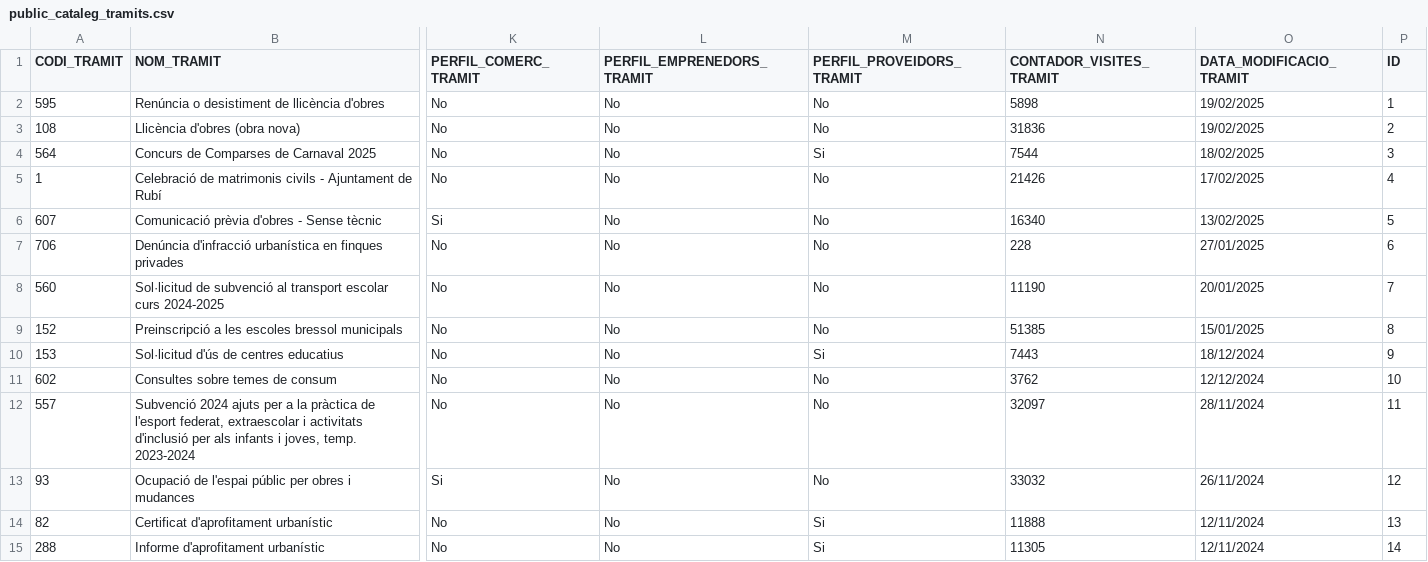
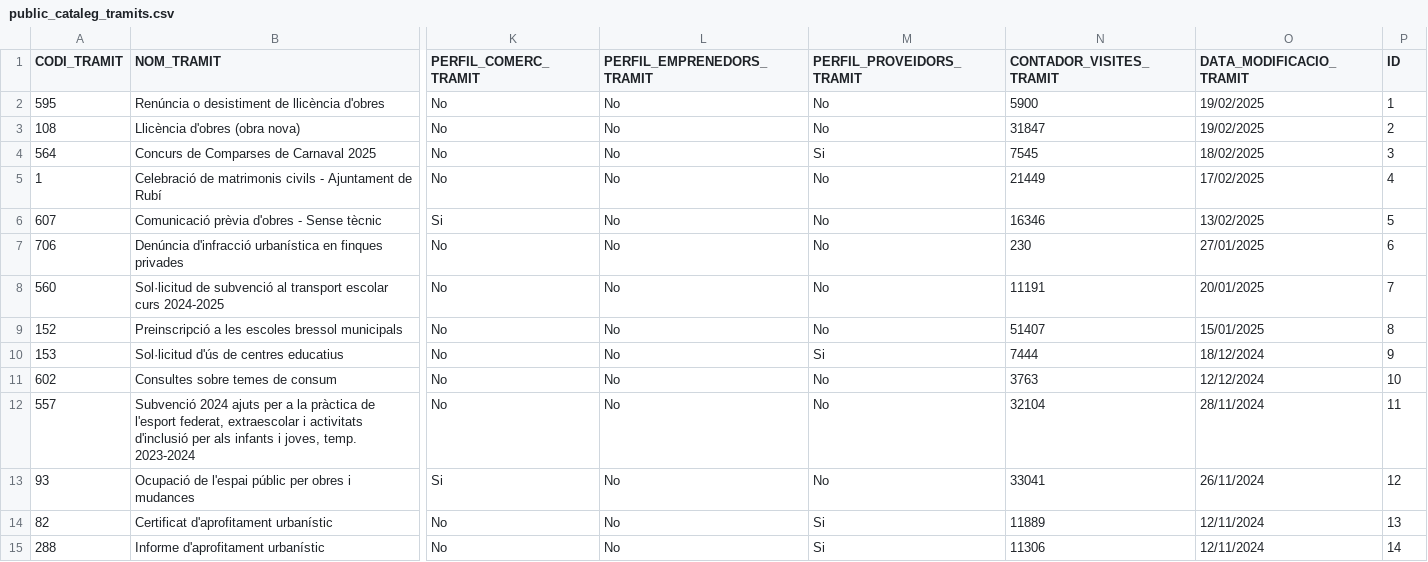
Before and after one commit to ajrubi/opendata, a CSV file: datasets/csv/public_cataleg_tramits.csv, drawn as a sheet; only a part is shown, gaps mark what is left out; the diff covers the shown part only; the diff names each change by its address in the sheet, - before the commit and + after, or states it on an @@ line.

```diff
--- a/datasets/csv/public_cataleg_tramits.csv
+++ b/datasets/csv/public_cataleg_tramits.csv
-N2 (CONTADOR_VISITES_TRAMIT): 5898
+N2 (CONTADOR_VISITES_TRAMIT): 5900
-N3 (CONTADOR_VISITES_TRAMIT): 31836
+N3 (CONTADOR_VISITES_TRAMIT): 31847
-N4 (CONTADOR_VISITES_TRAMIT): 7544
+N4 (CONTADOR_VISITES_TRAMIT): 7545
-N5 (CONTADOR_VISITES_TRAMIT): 21426
+N5 (CONTADOR_VISITES_TRAMIT): 21449
-N6 (CONTADOR_VISITES_TRAMIT): 16340
+N6 (CONTADOR_VISITES_TRAMIT): 16346
-N7 (CONTADOR_VISITES_TRAMIT): 228
+N7 (CONTADOR_VISITES_TRAMIT): 230
-N8 (CONTADOR_VISITES_TRAMIT): 11190
+N8 (CONTADOR_VISITES_TRAMIT): 11191
-N9 (CONTADOR_VISITES_TRAMIT): 51385
+N9 (CONTADOR_VISITES_TRAMIT): 51407
-N10 (CONTADOR_VISITES_TRAMIT): 7443
+N10 (CONTADOR_VISITES_TRAMIT): 7444
-N11 (CONTADOR_VISITES_TRAMIT): 3762
+N11 (CONTADOR_VISITES_TRAMIT): 3763
-N12 (CONTADOR_VISITES_TRAMIT): 32097
+N12 (CONTADOR_VISITES_TRAMIT): 32104
-N13 (CONTADOR_VISITES_TRAMIT): 33032
+N13 (CONTADOR_VISITES_TRAMIT): 33041
-N14 (CONTADOR_VISITES_TRAMIT): 11888
+N14 (CONTADOR_VISITES_TRAMIT): 11889
-N15 (CONTADOR_VISITES_TRAMIT): 11305
+N15 (CONTADOR_VISITES_TRAMIT): 11306
```
Also changed, not shown: 90 edited cells elsewhere in this file, datasets/csv/public_cartes_serveis.csv, datasets/csv/public_plaestrategic.csv, 7 other files.
